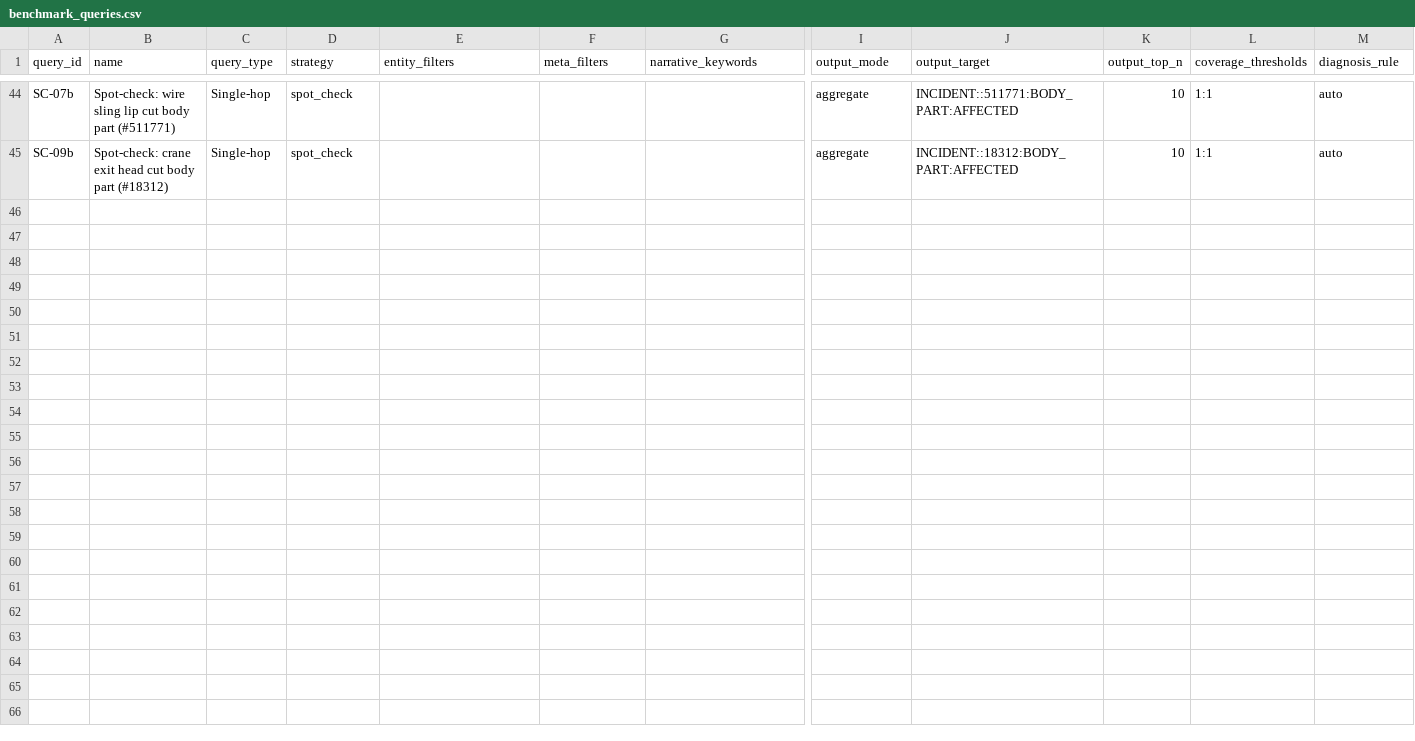
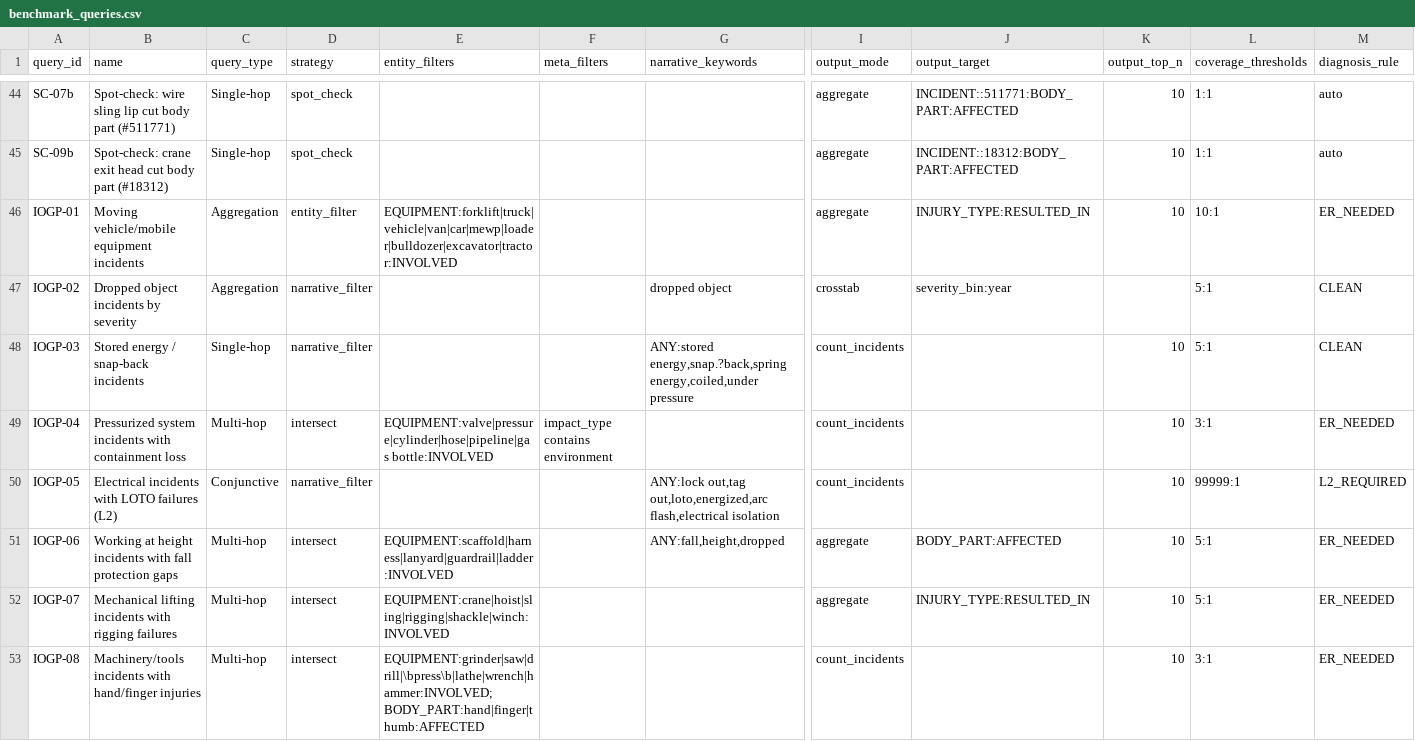
Before and after one commit to RiceD2KLab/TechnipFMC_SafetyEvents_Sp26, a CSV file: pipeline_v2/benchmark/benchmark_queries.csv, drawn as a sheet; only a part is shown, gaps mark what is left out; rows hold the shown columns only; the diff names each change by its address in the sheet, - before the commit and + after, or states it on an @@ line.

Commit message:
Add 8 IOGP Life-Saving Rules benchmark queries (IOGP-01 to IOGP-08)
Covers moving vehicles, dropped objects, stored energy, pressurized
systems, electrical/LOTO, working at height, mechanical lifting, and
machinery/tools. Tightened IOGP-03 (dropped bare 'tension') and
IOGP-08 (\bpress\b to exclude pressure/compressor false positives).

```diff
--- a/pipeline_v2/benchmark/benchmark_queries.csv
+++ b/pipeline_v2/benchmark/benchmark_queries.csv
+row 46: IOGP-01 | Moving vehicle/mobile equipment incidents | Aggregation | entity_filter | EQUIPMENT:forklift|truck|vehicle|van|car|mewp|loader|bulldozer|excavator|tractor:INVOLVED |  |  | aggregate | INJURY_TYPE:RESULTED_IN | 10 | 10:1 | ER_NEEDED
+row 47: IOGP-02 | Dropped object incidents by severity | Aggregation | narrative_filter |  |  | dropped object | crosstab | severity_bin:year |  | 5:1 | CLEAN
+row 48: IOGP-03 | Stored energy / snap-back incidents | Single-hop | narrative_filter |  |  | ANY:stored energy,snap.?back,spring energy,coiled,under pressure | count_incidents |  | 10 | 5:1 | CLEAN
+row 49: IOGP-04 | Pressurized system incidents with containment loss | Multi-hop | intersect | EQUIPMENT:valve|pressure|cylinder|hose|pipeline|gas bottle:INVOLVED | impact_type contains environment |  | count_incidents |  | 10 | 3:1 | ER_NEEDED
+row 50: IOGP-05 | Electrical incidents with LOTO failures (L2) | Conjunctive | narrative_filter |  |  | ANY:lock out,tag out,loto,energized,arc flash,electrical isolation | count_incidents |  | 10 | 99999:1 | L2_REQUIRED
+row 51: IOGP-06 | Working at height incidents with fall protection gaps | Multi-hop | intersect | EQUIPMENT:scaffold|harness|lanyard|guardrail|ladder:INVOLVED |  | ANY:fall,height,dropped | aggregate | BODY_PART:AFFECTED | 10 | 5:1 | ER_NEEDED
+row 52: IOGP-07 | Mechanical lifting incidents with rigging failures | Multi-hop | intersect | EQUIPMENT:crane|hoist|sling|rigging|shackle|winch:INVOLVED |  |  | aggregate | INJURY_TYPE:RESULTED_IN | 10 | 5:1 | ER_NEEDED
+row 53: IOGP-08 | Machinery/tools incidents with hand/finger injuries | Multi-hop | intersect | EQUIPMENT:grinder|saw|drill|\bpress\b|lathe|wrench|hammer:INVOLVED;BODY_PART:hand|finger|thumb:AFFECTED |  |  | count_incidents |  | 10 | 3:1 | ER_NEEDED
```
